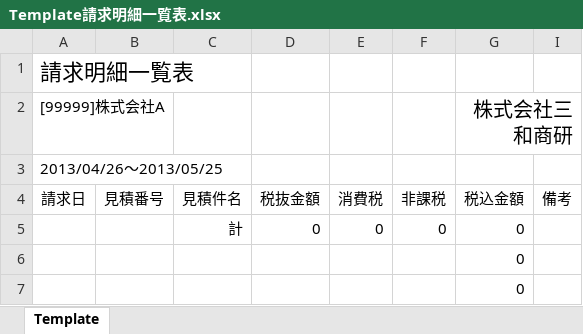
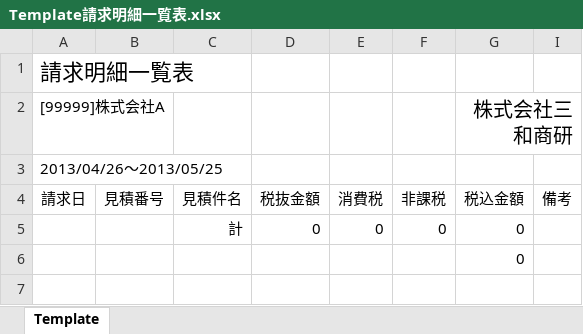
Before and after one commit to sasasayusuke/util, an Excel workbook: pg/sanwa-main/FastAPI/app/templates/xlsx/Template請求明細一覧表.xlsx, sheet Template, drawn as a sheet; values as stored, in another font and other column widths than the file's, no borders; the diff names each change by its address in the sheet, - before the commit and + after, or states it on an @@ line.

```diff
--- a/pg/sanwa-main/FastAPI/app/templates/xlsx/Template請求明細一覧表.xlsx (sheet Template)
+++ b/pg/sanwa-main/FastAPI/app/templates/xlsx/Template請求明細一覧表.xlsx (sheet Template)
-row 7:  |  |  |  |  |  | 0
```
Also changed, not shown: pg/sanwa-main/FastAPI/app/templates/xlsx/Template_見積書.xlsx, pg/sanwa-main/FastAPI/app/templates/xlsx/Temp見積依頼書.xlsx, 20 other files.
